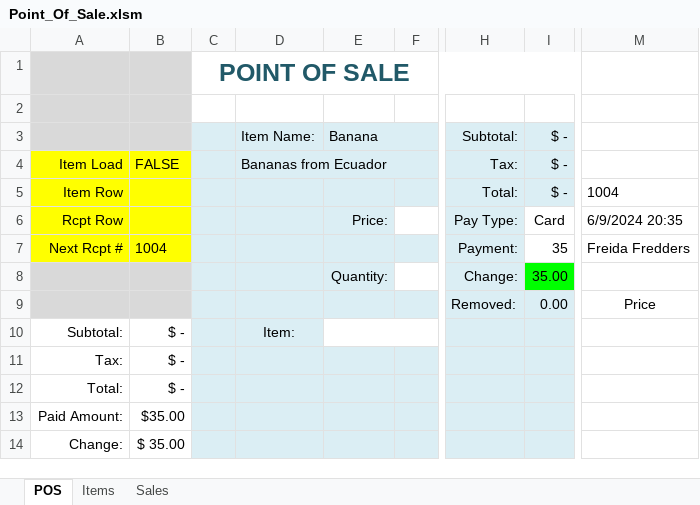
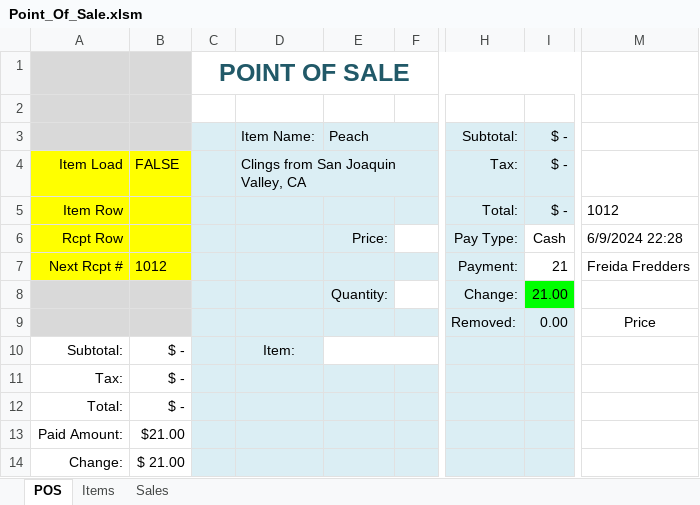
Before and after one commit to TruSudndeth/POS_Items-Sales_Xcel, an Excel workbook: Point_Of_Sale.xlsm, sheet POS, drawn as a sheet; only a part is shown, gaps mark what is left out; values as stored, in another font and other column widths than the file's, no borders; charts and pictures and conditional formats not drawn; the diff names each change by its address in the sheet, - before the commit and + after, or states it on an @@ line.

```diff
--- a/Point_Of_Sale.xlsm (sheet POS)
+++ b/Point_Of_Sale.xlsm (sheet POS)
-E3: Banana
+E3: Peach
-D4: Bananas from Ecuador
+D4: Clings from San Joaquin Valley, CA
-M5: 1004
+M5: 1012
-I6: Card
+I6: Cash
-M6: 6/9/2024 20:35
+M6: 6/9/2024 22:28
-B7: 1004
+B7: 1012
-I7: 35
+I7: 21
-I8: 35.00
+I8: 21.00
-B13: $35.00
+B13: $21.00
-B14: $ 35.00
+B14: $ 21.00
```
Also changed, not shown: sheet Sales, hidden cells, charts or pictures, 1 other file.
